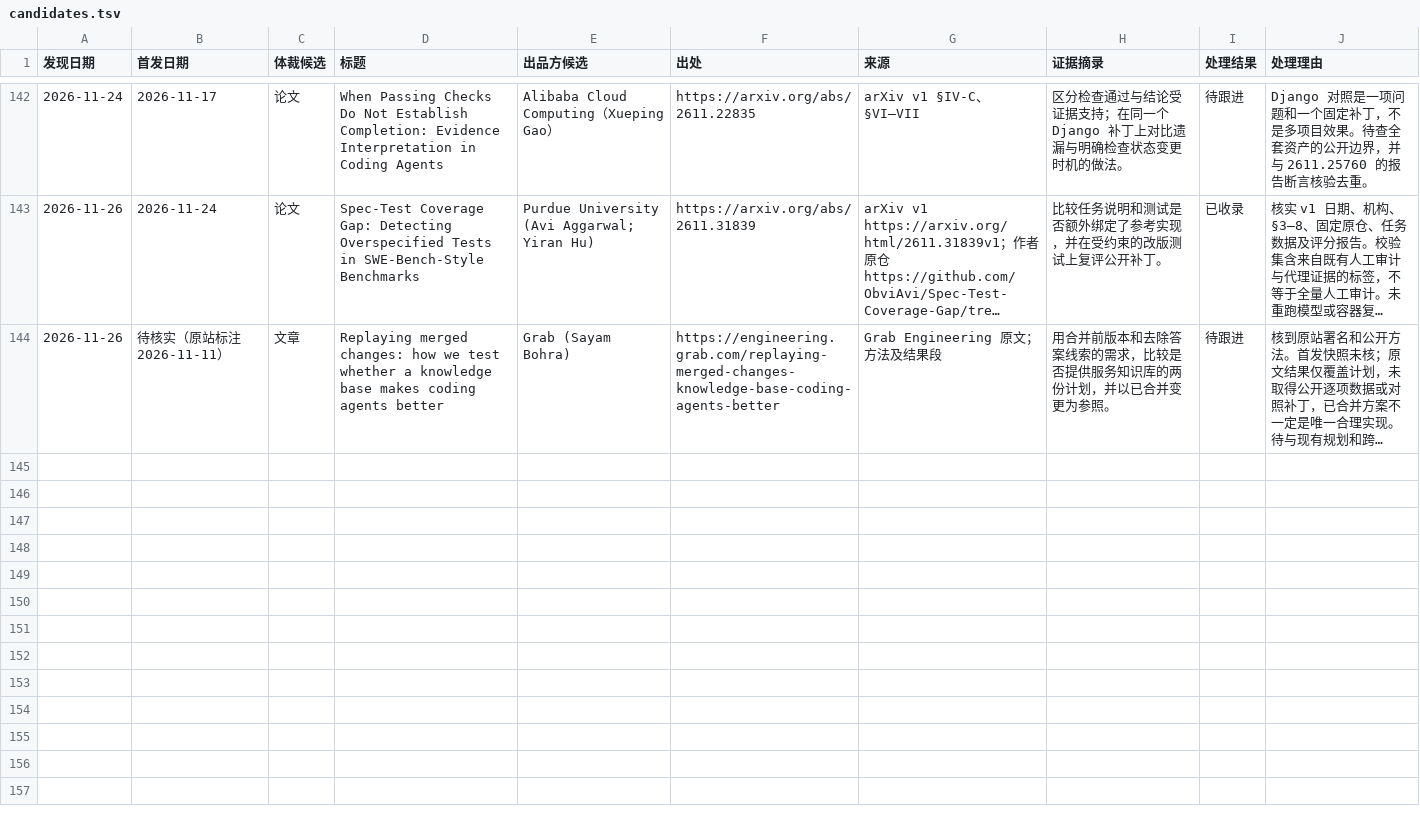
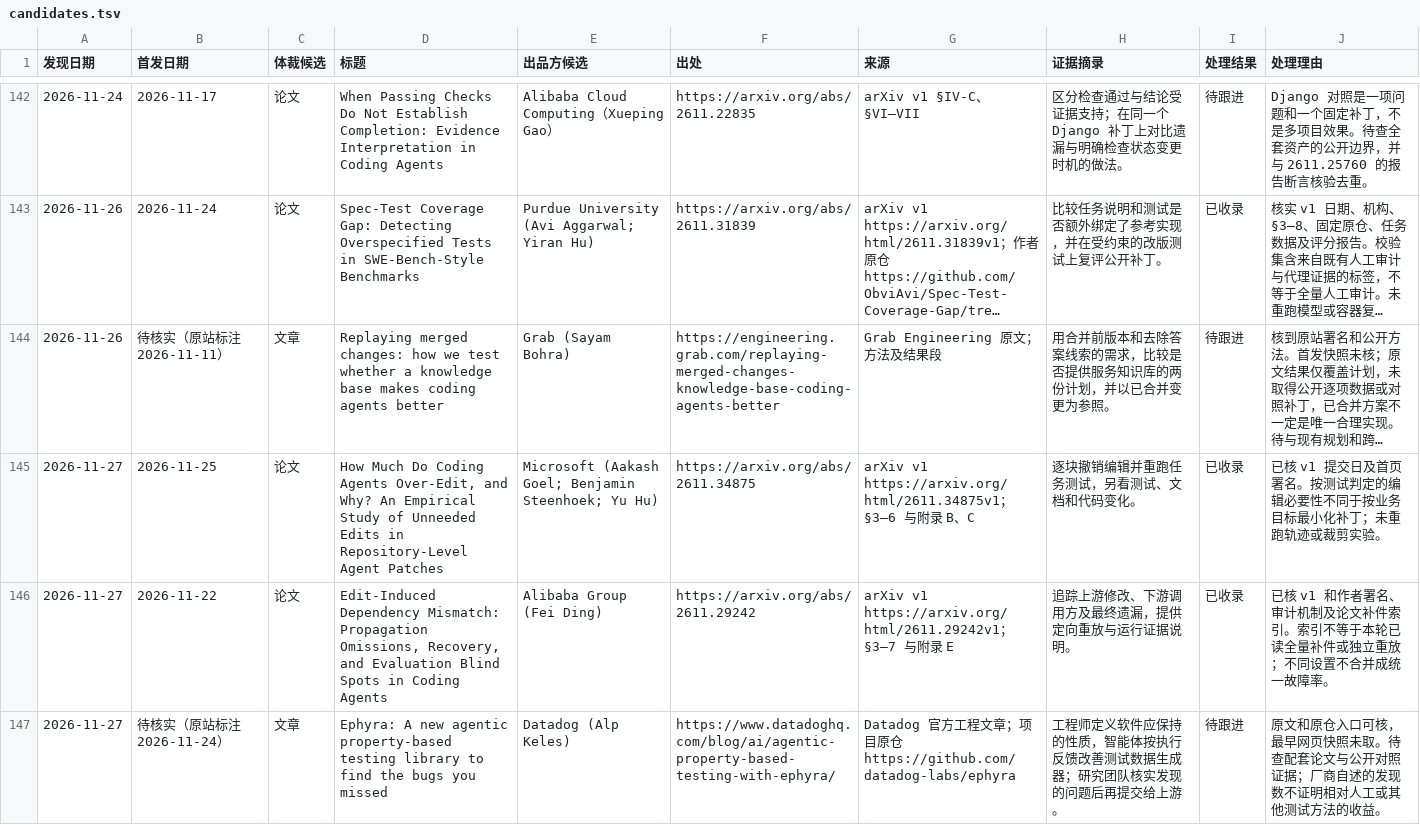
Before and after one commit to nesnilnehc/ai-era-software, a TSV file: meta/candidates.tsv, drawn as a sheet; only a part is shown, gaps mark what is left out; long unchanged cells end in …; the diff names each change by its address in the sheet, - before the commit and + after, or states it on an @@ line.

Commit message:
docs: collect agent edit-scope and dependency verification studies

```diff
--- a/meta/candidates.tsv
+++ b/meta/candidates.tsv
+row 145: 2026-11-27 | 2026-11-25 | 论文 | How Much Do Coding Agents Over-Edit, and Why? An Empirical Study of Unneeded Edits in Repository-Level Agent Patches | Microsoft (Aakash Goel; Benjamin Steenhoek; Yu Hu) | https://arxiv.org/abs/2611.34875 | arXiv v1 https://arxiv.org/html/2611.34875v1；§3–6 与附录 B、C | 逐块撤销编辑并重跑任务测试，另看测试、文档和代码变化。 | 已收录 | 已核 v1 提交日及首页署名。按测试判定的编辑必要性不同于按业务目标最小化补丁；未重跑轨迹或裁剪实验。
+row 146: 2026-11-27 | 2026-11-22 | 论文 | Edit-Induced Dependency Mismatch: Propagation Omissions, Recovery, and Evaluation Blind Spots in Coding Agents | Alibaba Group (Fei Ding) | https://arxiv.org/abs/2611.29242 | arXiv v1 https://arxiv.org/html/2611.29242v1；§3–7 与附录 E | 追踪上游修改、下游调用方及最终遗漏，提供定向重放与运行证据说明。 | 已收录 | 已核 v1 和作者署名、审计机制及论文补件索引。索引不等于本轮已读全量补件或独立重放；不同设置不合并成统一故障率。
+row 147: 2026-11-27 | 待核实（原站标注 2026-11-24） | 文章 | Ephyra: A new agentic property-based testing library to find the bugs you missed | Datadog (Alp Keles) | https://www.datadoghq.com/blog/ai/agentic-property-based-testing-with-ephyra/ | Datadog 官方工程文章；项目原仓 https://github.com/datadog-labs/ephyra | 工程师定义软件应保持的性质，智能体按执行反馈改善测试数据生成器；研究团队核实发现的问题后再提交给上游。 | 待跟进 | 原文和原仓入口可核，最早网页快照未取。待查配套论文与公开对照证据；厂商自述的发现数不证明相对人工或其他测试方法的收益。
```
Also changed, not shown: index.tsv, 3 other files.
